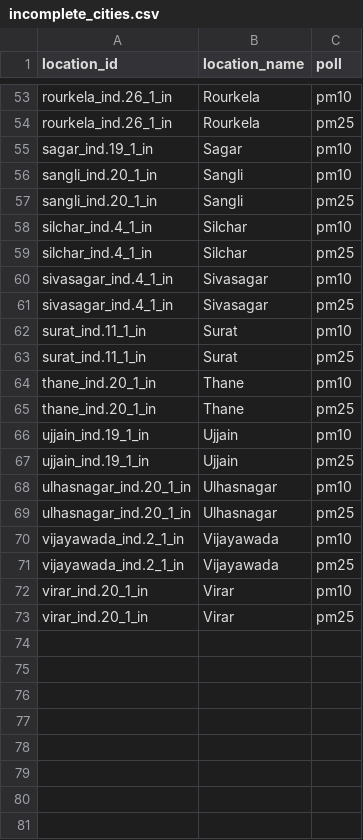
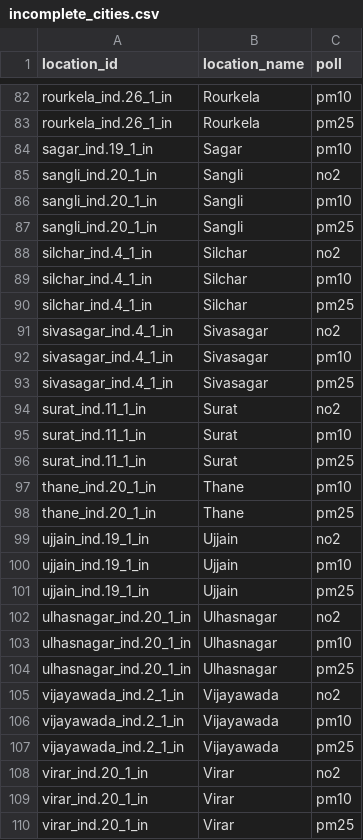
Before and after one commit to energyandcleanair/202409_india_deweather, a CSV file: results/incomplete_cities.csv, drawn as a sheet; only a part is shown, gaps mark what is left out; the diff covers the shown part only; the diff names each change by its address in the sheet, - before the commit and + after, or states it on an @@ line.

Commit message:
-new results with more era5 data -availability by plot

```diff
--- a/results/incomplete_cities.csv
+++ b/results/incomplete_cities.csv
+row 85: sangli_ind.20_1_in | Sangli | no2
+row 88: silchar_ind.4_1_in | Silchar | no2
+row 91: sivasagar_ind.4_1_in | Sivasagar | no2
+row 94: surat_ind.11_1_in | Surat | no2
+row 99: ujjain_ind.19_1_in | Ujjain | no2
+row 102: ulhasnagar_ind.20_1_in | Ulhasnagar | no2
+row 105: vijayawada_ind.2_1_in | Vijayawada | no2
+row 108: virar_ind.20_1_in | Virar | no2
```
Also changed, not shown: 29 added rows and 1 edited cell elsewhere in this file, results/yoy_pm10.csv, results/yoy_pm10_wide.csv, 8 other files.
